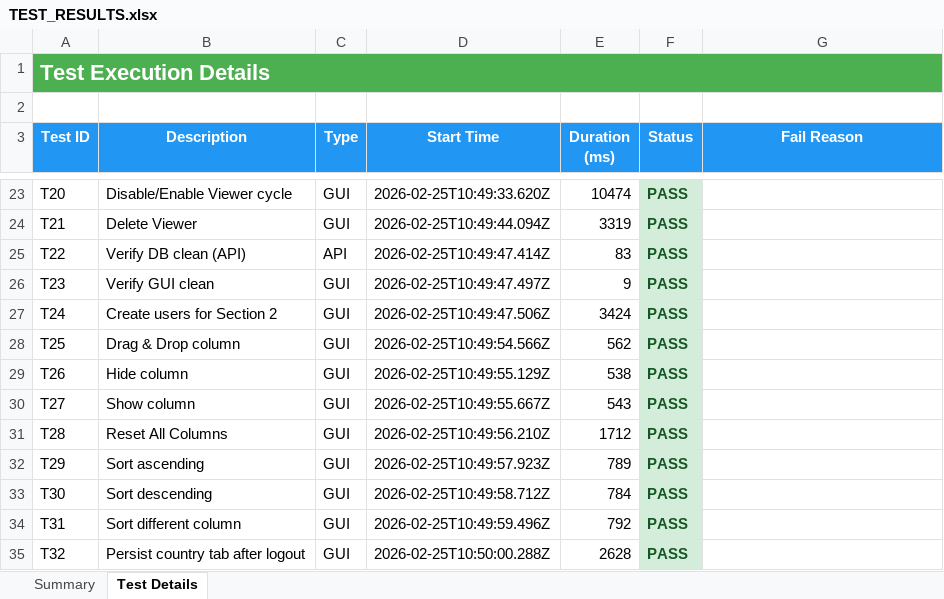
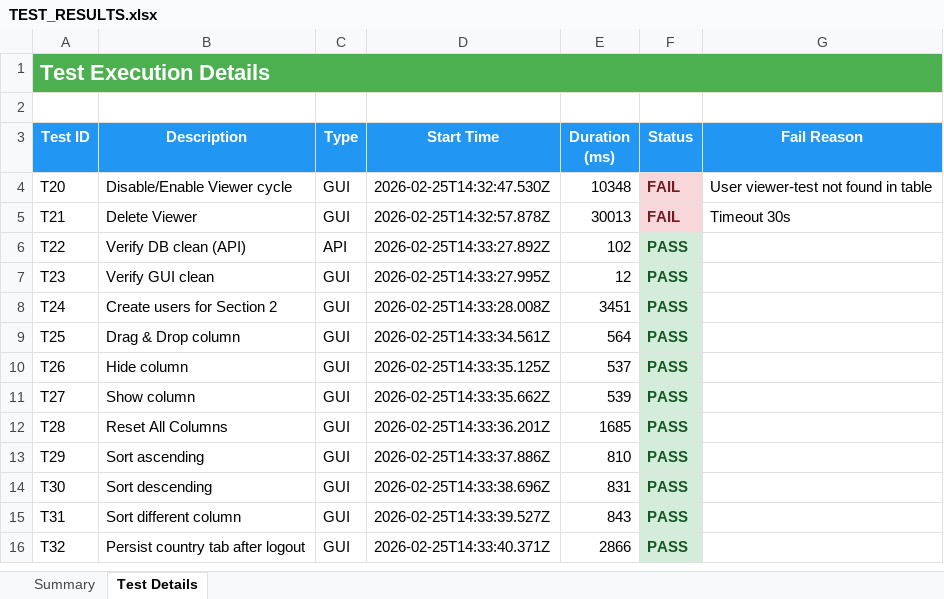
Before and after one commit to lupomich/MTS-Stratos, an Excel workbook: Testing/TEST_RESULTS.xlsx, sheet Test Details, drawn as a sheet; only a part is shown, gaps mark what is left out; values as stored, in another font and other column widths than the file's, no borders; addresses are those after the commit; the diff covers the shown part only; the diff names each change by its address in the sheet, - before the commit and + after, or states it on an @@ line.

```diff
--- a/Testing/TEST_RESULTS.xlsx (sheet Test Details)
+++ b/Testing/TEST_RESULTS.xlsx (sheet Test Details)
-D4 (Start Time): 2026-02-25T10:49:33.620Z
+D4 (Start Time): 2026-02-25T14:32:47.530Z
-E4 (Duration (ms)): 10474
+E4 (Duration (ms)): 10348
-F4:F5 (Status): PASS
+F4:F5 (Status): FAIL
@@ F4:F5 fill: #D4EDDA → #F8D7DA, text colour: #155724 → #721C24 @@
-G4 (Fail Reason): (empty)
+G4 (Fail Reason): User viewer-test not found in table
-D5 (Start Time): 2026-02-25T10:49:44.094Z
+D5 (Start Time): 2026-02-25T14:32:57.878Z
-E5 (Duration (ms)): 3319
+E5 (Duration (ms)): 30013
-G5 (Fail Reason): (empty)
+G5 (Fail Reason): Timeout 30s
-D6 (Start Time): 2026-02-25T10:49:47.414Z
+D6 (Start Time): 2026-02-25T14:33:27.892Z
-E6 (Duration (ms)): 83
+E6 (Duration (ms)): 102
-D7 (Start Time): 2026-02-25T10:49:47.497Z
+D7 (Start Time): 2026-02-25T14:33:27.995Z
-E7 (Duration (ms)): 9
+E7 (Duration (ms)): 12
-D8 (Start Time): 2026-02-25T10:49:47.506Z
+D8 (Start Time): 2026-02-25T14:33:28.008Z
-E8 (Duration (ms)): 3424
+E8 (Duration (ms)): 3451
-D9 (Start Time): 2026-02-25T10:49:54.566Z
+D9 (Start Time): 2026-02-25T14:33:34.561Z
-E9 (Duration (ms)): 562
+E9 (Duration (ms)): 564
-D10 (Start Time): 2026-02-25T10:49:55.129Z
+D10 (Start Time): 2026-02-25T14:33:35.125Z
-E10 (Duration (ms)): 538
+E10 (Duration (ms)): 537
-D11 (Start Time): 2026-02-25T10:49:55.667Z
+D11 (Start Time): 2026-02-25T14:33:35.662Z
-E11 (Duration (ms)): 543
+E11 (Duration (ms)): 539
-D12 (Start Time): 2026-02-25T10:49:56.210Z
+D12 (Start Time): 2026-02-25T14:33:36.201Z
-E12 (Duration (ms)): 1712
+E12 (Duration (ms)): 1685
-D13 (Start Time): 2026-02-25T10:49:57.923Z
+D13 (Start Time): 2026-02-25T14:33:37.886Z
-E13 (Duration (ms)): 789
+E13 (Duration (ms)): 810
-D14 (Start Time): 2026-02-25T10:49:58.712Z
+D14 (Start Time): 2026-02-25T14:33:38.696Z
-E14 (Duration (ms)): 784
+E14 (Duration (ms)): 831
-D15 (Start Time): 2026-02-25T10:49:59.496Z
+D15 (Start Time): 2026-02-25T14:33:39.527Z
-E15 (Duration (ms)): 792
+E15 (Duration (ms)): 843
-D16 (Start Time): 2026-02-25T10:50:00.288Z
+D16 (Start Time): 2026-02-25T14:33:40.371Z
-E16 (Duration (ms)): 2628
+E16 (Duration (ms)): 2866
```
Also changed, not shown: 19 removed rows, 30 edited cells and cell formats elsewhere in this sheet, sheet Summary, 10 other files.
